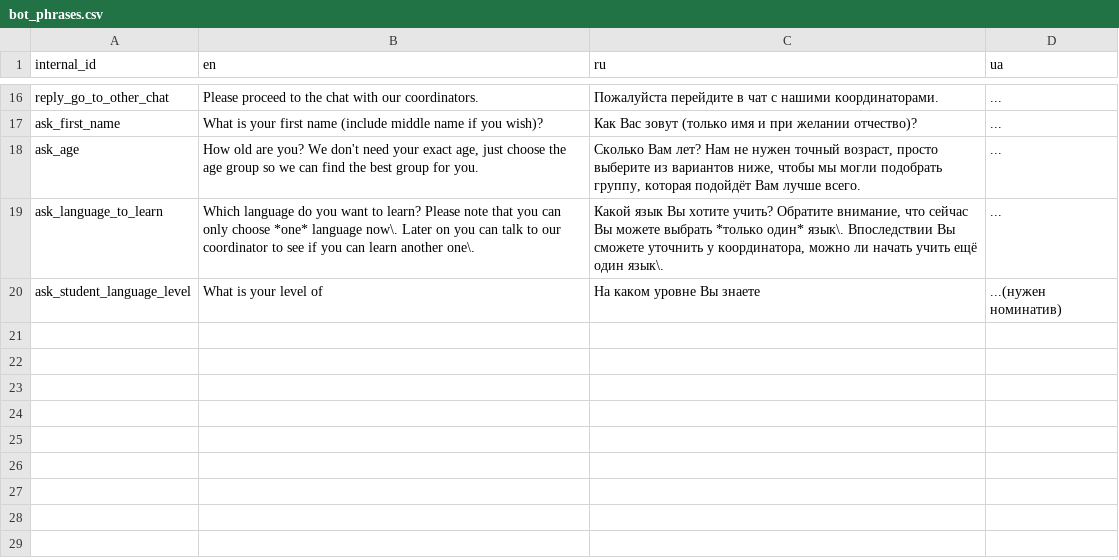
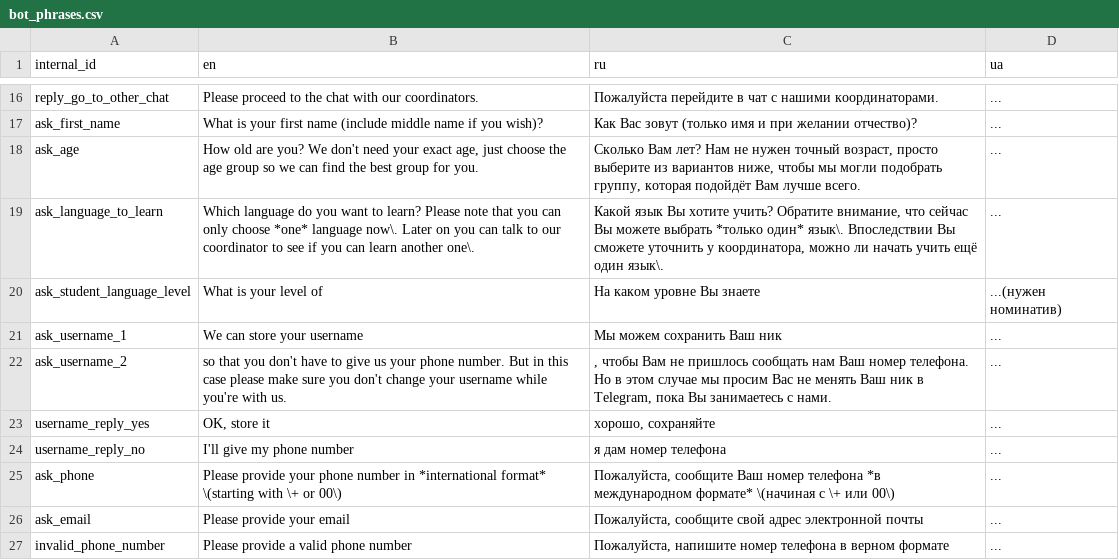
Before and after one commit to samanthasgroup/samanthas-telegram-bot, a CSV file: data/bot_phrases.csv, drawn as a sheet; only a part is shown, gaps mark what is left out.

Commit message:
ask for username, phone and email multilingually

```diff
--- a/data/bot_phrases.csv
+++ b/data/bot_phrases.csv
@@ -20 +20,8 @@ ask_language_to_learn,"Which language do you want to learn? Please note that you
 ask_student_language_level,What is your level of,На каком уровне Вы знаете,...(нужен номинатив)
+ask_username_1,We can store your username,Мы можем сохранить Ваш ник,...
+ask_username_2, so that you don't have to give us your phone number. But in this case please make sure you don't change your username while you're with us.,", чтобы Вам не пришлось сообщать нам Ваш номер телефона. Но в этом случае мы просим Вас не менять Ваш ник в Telegram, пока Вы занимаетесь с нами.",...
+username_reply_yes,"OK, store it","хорошо, сохраняйте",...
+username_reply_no,"I'll give my phone number","я дам номер телефона",...
+ask_phone,Please provide your phone number in *international format* \(starting with \+ or 00\),"Пожалуйста, сообщите Ваш номер телефона *в международном формате* \(начиная с \+ или 00\)",...
+ask_email,Please provide your email,"Пожалуйста, сообщите свой адрес электронной почты",...
+invalid_phone_number,Please provide a valid phone number,"Пожалуйста, напишите номер телефона в верном формате",...
```
Also changed, not shown: 1 other file.
